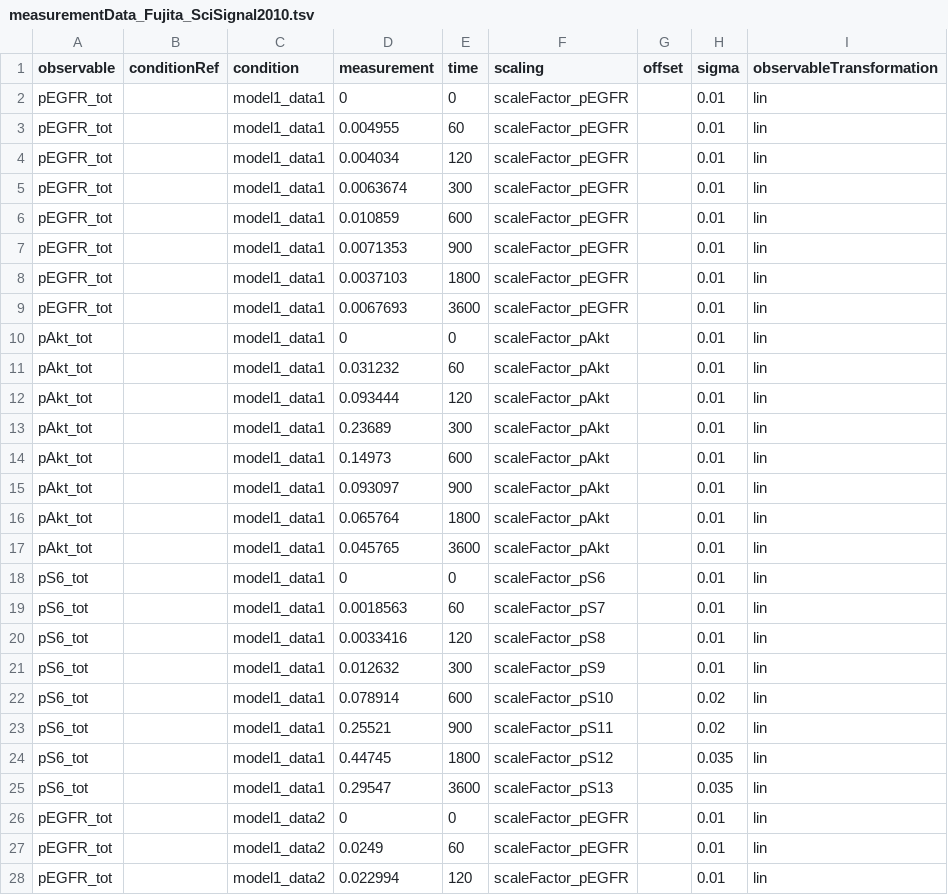
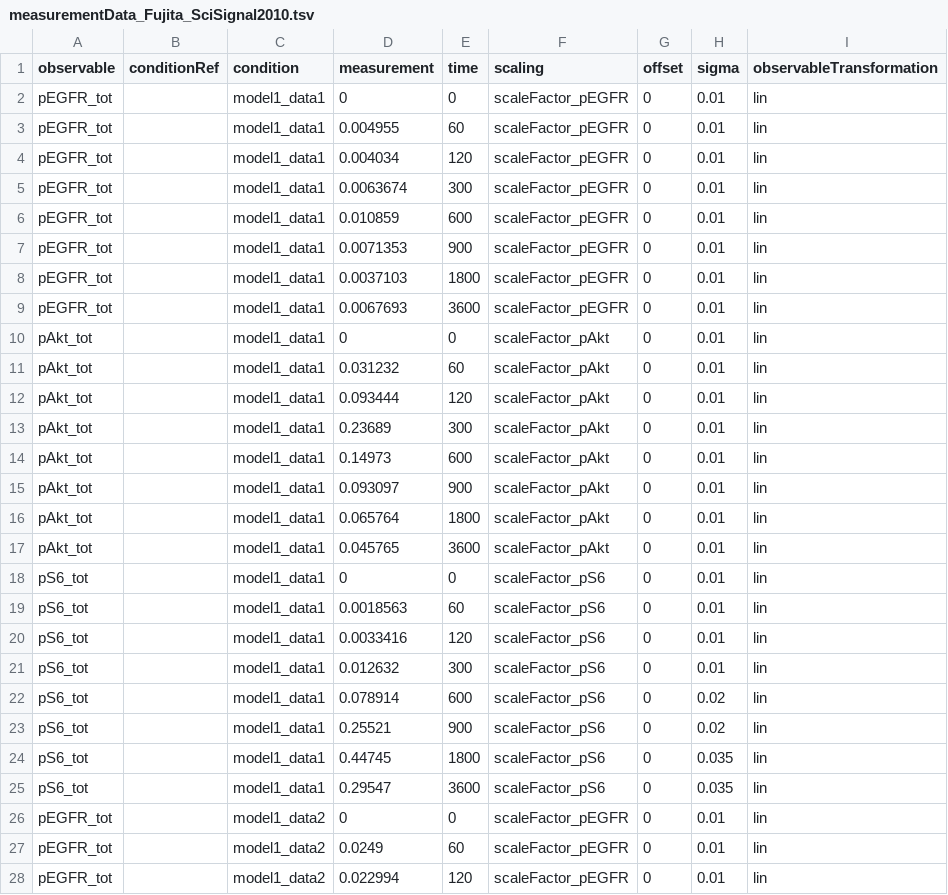
Before and after one commit to erikadudki/Benchmark-Models, a TSV file: hackathon_contributions_new_data_format/Fujita_SciSignal2010/measurementData_Fujita_SciSignal2010.tsv, drawn as a sheet; only a part is shown; the diff covers the shown part only.

Commit message:
fixed wrong condition name for fujita model

```diff
--- a/hackathon_contributions_new_data_format/Fujita_SciSignal2010/measurementData_Fujita_SciSignal2010.tsv
+++ b/hackathon_contributions_new_data_format/Fujita_SciSignal2010/measurementData_Fujita_SciSignal2010.tsv
@@ -1,28 +1,28 @@
 observable	conditionRef	condition	measurement	time	scaling	offset	sigma	observableTransformation
-pEGFR_tot		model1_data1	0	0	scaleFactor_pEGFR		0.01	lin
-pEGFR_tot		model1_data1	0.004955	60	scaleFactor_pEGFR		0.01	lin
-pEGFR_tot		model1_data1	0.004034	120	scaleFactor_pEGFR		0.01	lin
-pEGFR_tot		model1_data1	0.0063674	300	scaleFactor_pEGFR		0.01	lin
-pEGFR_tot		model1_data1	0.010859	600	scaleFactor_pEGFR		0.01	lin
-pEGFR_tot		model1_data1	0.0071353	900	scaleFactor_pEGFR		0.01	lin
-pEGFR_tot		model1_data1	0.0037103	1800	scaleFactor_pEGFR		0.01	lin
-pEGFR_tot		model1_data1	0.0067693	3600	scaleFactor_pEGFR		0.01	lin
-pAkt_tot		model1_data1	0	0	scaleFactor_pAkt		0.01	lin
-pAkt_tot		model1_data1	0.031232	60	scaleFactor_pAkt		0.01	lin
-pAkt_tot		model1_data1	0.093444	120	scaleFactor_pAkt		0.01	lin
-pAkt_tot		model1_data1	0.23689	300	scaleFactor_pAkt		0.01	lin
-pAkt_tot		model1_data1	0.14973	600	scaleFactor_pAkt		0.01	lin
-pAkt_tot		model1_data1	0.093097	900	scaleFactor_pAkt		0.01	lin
-pAkt_tot		model1_data1	0.065764	1800	scaleFactor_pAkt		0.01	lin
-pAkt_tot		model1_data1	0.045765	3600	scaleFactor_pAkt		0.01	lin
-pS6_tot		model1_data1	0	0	scaleFactor_pS6		0.01	lin
-pS6_tot		model1_data1	0.0018563	60	scaleFactor_pS7		0.01	lin
-pS6_tot		model1_data1	0.0033416	120	scaleFactor_pS8		0.01	lin
-pS6_tot		model1_data1	0.012632	300	scaleFactor_pS9		0.01	lin
-pS6_tot		model1_data1	0.078914	600	scaleFactor_pS10		0.02	lin
-pS6_tot		model1_data1	0.25521	900	scaleFactor_pS11		0.02	lin
-pS6_tot		model1_data1	0.44745	1800	scaleFactor_pS12		0.035	lin
-pS6_tot		model1_data1	0.29547	3600	scaleFactor_pS13		0.035	lin
-pEGFR_tot		model1_data2	0	0	scaleFactor_pEGFR		0.01	lin
-pEGFR_tot		model1_data2	0.0249	60	scaleFactor_pEGFR		0.01	lin
-pEGFR_tot		model1_data2	0.022994	120	scaleFactor_pEGFR		0.01	lin
+pEGFR_tot		model1_data1	0	0	scaleFactor_pEGFR	0	0.01	lin
+pEGFR_tot		model1_data1	0.004955	60	scaleFactor_pEGFR	0	0.01	lin
+pEGFR_tot		model1_data1	0.004034	120	scaleFactor_pEGFR	0	0.01	lin
+pEGFR_tot		model1_data1	0.0063674	300	scaleFactor_pEGFR	0	0.01	lin
+pEGFR_tot		model1_data1	0.010859	600	scaleFactor_pEGFR	0	0.01	lin
+pEGFR_tot		model1_data1	0.0071353	900	scaleFactor_pEGFR	0	0.01	lin
+pEGFR_tot		model1_data1	0.0037103	1800	scaleFactor_pEGFR	0	0.01	lin
+pEGFR_tot		model1_data1	0.0067693	3600	scaleFactor_pEGFR	0	0.01	lin
+pAkt_tot		model1_data1	0	0	scaleFactor_pAkt	0	0.01	lin
+pAkt_tot		model1_data1	0.031232	60	scaleFactor_pAkt	0	0.01	lin
+pAkt_tot		model1_data1	0.093444	120	scaleFactor_pAkt	0	0.01	lin
+pAkt_tot		model1_data1	0.23689	300	scaleFactor_pAkt	0	0.01	lin
+pAkt_tot		model1_data1	0.14973	600	scaleFactor_pAkt	0	0.01	lin
+pAkt_tot		model1_data1	0.093097	900	scaleFactor_pAkt	0	0.01	lin
+pAkt_tot		model1_data1	0.065764	1800	scaleFactor_pAkt	0	0.01	lin
+pAkt_tot		model1_data1	0.045765	3600	scaleFactor_pAkt	0	0.01	lin
+pS6_tot		model1_data1	0	0	scaleFactor_pS6	0	0.01	lin
+pS6_tot		model1_data1	0.0018563	60	scaleFactor_pS6	0	0.01	lin
+pS6_tot		model1_data1	0.0033416	120	scaleFactor_pS6	0	0.01	lin
+pS6_tot		model1_data1	0.012632	300	scaleFactor_pS6	0	0.01	lin
+pS6_tot		model1_data1	0.078914	600	scaleFactor_pS6	0	0.02	lin
+pS6_tot		model1_data1	0.25521	900	scaleFactor_pS6	0	0.02	lin
+pS6_tot		model1_data1	0.44745	1800	scaleFactor_pS6	0	0.035	lin
+pS6_tot		model1_data1	0.29547	3600	scaleFactor_pS6	0	0.035	lin
+pEGFR_tot		model1_data2	0	0	scaleFactor_pEGFR	0	0.01	lin
+pEGFR_tot		model1_data2	0.0249	60	scaleFactor_pEGFR	0	0.01	lin
+pEGFR_tot		model1_data2	0.022994	120	scaleFactor_pEGFR	0	0.01	lin
```
Also changed, not shown: 152 edited cells elsewhere in this file.
